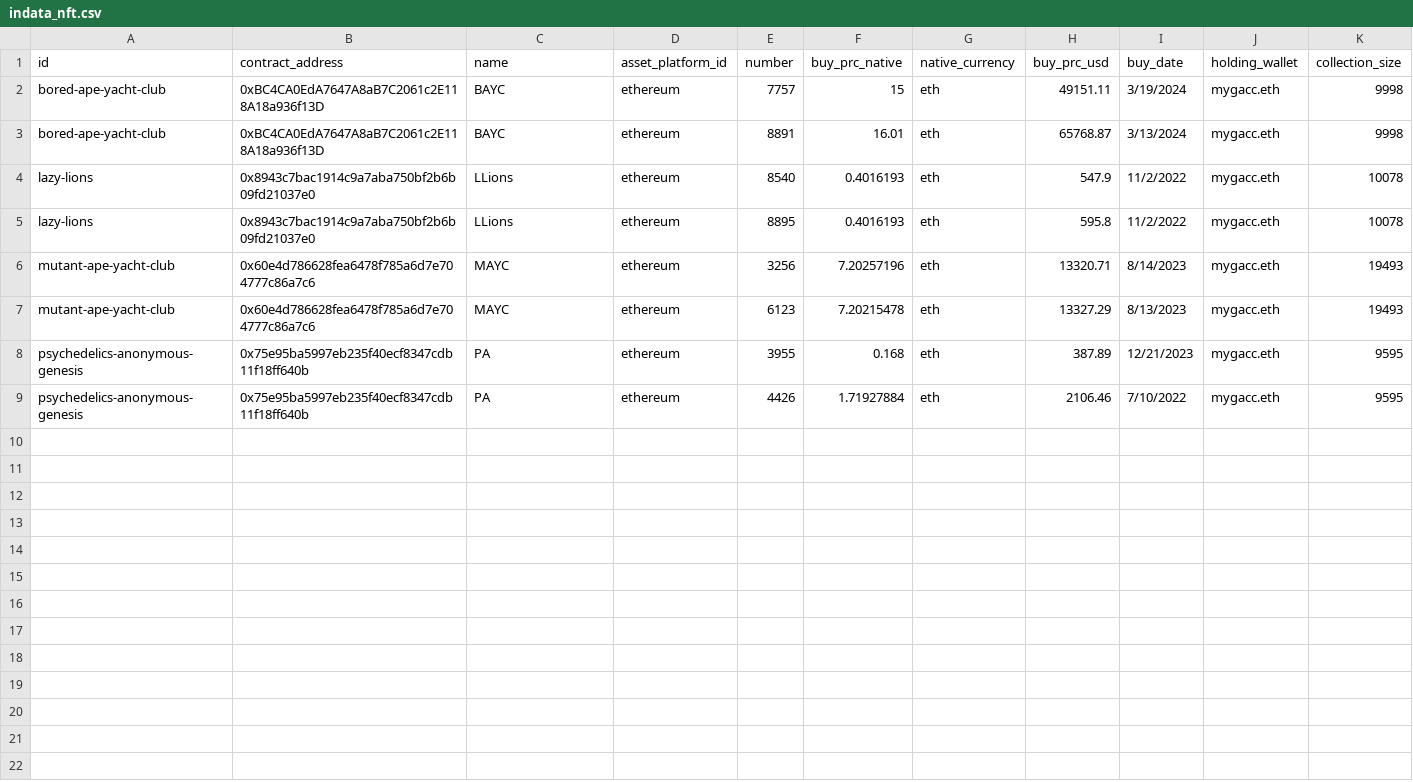
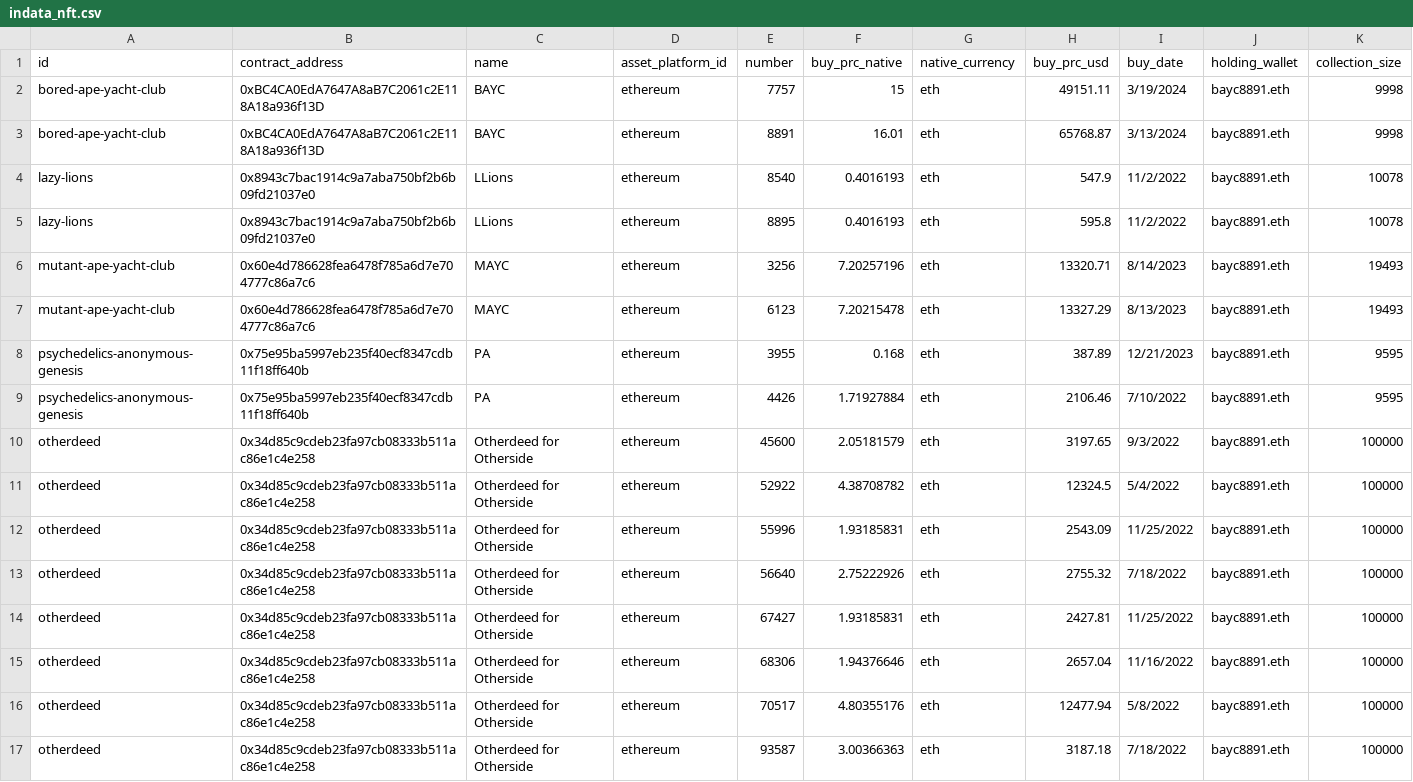
Before and after one commit to ereboreum/important-docs, a CSV file: indata_nft.csv, drawn as a sheet.

```diff
--- a/indata_nft.csv
+++ b/indata_nft.csv
@@ -1,9 +1,17 @@
 id,contract_address,name,asset_platform_id,number,buy_prc_native,native_currency,buy_prc_usd,buy_date,holding_wallet,collection_size
-bored-ape-yacht-club,0xBC4CA0EdA7647A8aB7C2061c2E118A18a936f13D,BAYC,ethereum,7757,15,eth,49151.11,3/19/2024,mygacc.eth,9998
-bored-ape-yacht-club,0xBC4CA0EdA7647A8aB7C2061c2E118A18a936f13D,BAYC,ethereum,8891,16.01,eth,65768.87,3/13/2024,mygacc.eth,9998
-lazy-lions,0x8943c7bac1914c9a7aba750bf2b6b09fd21037e0,LLions,ethereum,8540,0.4016193,eth,547.9,11/2/2022,mygacc.eth,10078
-lazy-lions,0x8943c7bac1914c9a7aba750bf2b6b09fd21037e0,LLions,ethereum,8895,0.4016193,eth,595.8,11/2/2022,mygacc.eth,10078
-mutant-ape-yacht-club,0x60e4d786628fea6478f785a6d7e704777c86a7c6,MAYC,ethereum,3256,7.20257196,eth,13320.71,8/14/2023,mygacc.eth,19493
-mutant-ape-yacht-club,0x60e4d786628fea6478f785a6d7e704777c86a7c6,MAYC,ethereum,6123,7.20215478,eth,13327.29,8/13/2023,mygacc.eth,19493
-psychedelics-anonymous-genesis,0x75e95ba5997eb235f40ecf8347cdb11f18ff640b,PA,ethereum,3955,0.168,eth,387.89,12/21/2023,mygacc.eth,9595
-psychedelics-anonymous-genesis,0x75e95ba5997eb235f40ecf8347cdb11f18ff640b,PA,ethereum,4426,1.71927884,eth,2106.46,7/10/2022,mygacc.eth,9595
+bored-ape-yacht-club,0xBC4CA0EdA7647A8aB7C2061c2E118A18a936f13D,BAYC,ethereum,7757,15,eth,49151.11,3/19/2024,bayc8891.eth,9998
+bored-ape-yacht-club,0xBC4CA0EdA7647A8aB7C2061c2E118A18a936f13D,BAYC,ethereum,8891,16.01,eth,65768.87,3/13/2024,bayc8891.eth,9998
+lazy-lions,0x8943c7bac1914c9a7aba750bf2b6b09fd21037e0,LLions,ethereum,8540,0.4016193,eth,547.9,11/2/2022,bayc8891.eth,10078
+lazy-lions,0x8943c7bac1914c9a7aba750bf2b6b09fd21037e0,LLions,ethereum,8895,0.4016193,eth,595.8,11/2/2022,bayc8891.eth,10078
+mutant-ape-yacht-club,0x60e4d786628fea6478f785a6d7e704777c86a7c6,MAYC,ethereum,3256,7.20257196,eth,13320.71,8/14/2023,bayc8891.eth,19493
+mutant-ape-yacht-club,0x60e4d786628fea6478f785a6d7e704777c86a7c6,MAYC,ethereum,6123,7.20215478,eth,13327.29,8/13/2023,bayc8891.eth,19493
+psychedelics-anonymous-genesis,0x75e95ba5997eb235f40ecf8347cdb11f18ff640b,PA,ethereum,3955,0.168,eth,387.89,12/21/2023,bayc8891.eth,9595
+psychedelics-anonymous-genesis,0x75e95ba5997eb235f40ecf8347cdb11f18ff640b,PA,ethereum,4426,1.71927884,eth,2106.46,7/10/2022,bayc8891.eth,9595
+otherdeed,0x34d85c9cdeb23fa97cb08333b511ac86e1c4e258,Otherdeed for Otherside,ethereum,45600,2.05181579,eth,3197.65,9/3/2022,bayc8891.eth,100000
+otherdeed,0x34d85c9cdeb23fa97cb08333b511ac86e1c4e258,Otherdeed for Otherside,ethereum,52922,4.38708782,eth,12324.5,5/4/2022,bayc8891.eth,100000
+otherdeed,0x34d85c9cdeb23fa97cb08333b511ac86e1c4e258,Otherdeed for Otherside,ethereum,55996,1.93185831,eth,2543.09,11/25/2022,bayc8891.eth,100000
+otherdeed,0x34d85c9cdeb23fa97cb08333b511ac86e1c4e258,Otherdeed for Otherside,ethereum,56640,2.75222926,eth,2755.32,7/18/2022,bayc8891.eth,100000
+otherdeed,0x34d85c9cdeb23fa97cb08333b511ac86e1c4e258,Otherdeed for Otherside,ethereum,67427,1.93185831,eth,2427.81,11/25/2022,bayc8891.eth,100000
+otherdeed,0x34d85c9cdeb23fa97cb08333b511ac86e1c4e258,Otherdeed for Otherside,ethereum,68306,1.94376646,eth,2657.04,11/16/2022,bayc8891.eth,100000
+otherdeed,0x34d85c9cdeb23fa97cb08333b511ac86e1c4e258,Otherdeed for Otherside,ethereum,70517,4.80355176,eth,12477.94,5/8/2022,bayc8891.eth,100000
+otherdeed,0x34d85c9cdeb23fa97cb08333b511ac86e1c4e258,Otherdeed for Otherside,ethereum,93587,3.00366363,eth,3187.18,7/18/2022,bayc8891.eth,100000
```
Also changed, not shown: indata_nft_ignore.csv, 1 other file.
